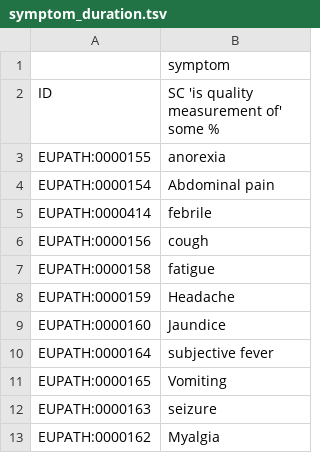
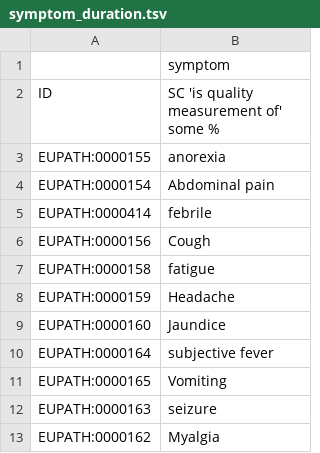
Before and after one commit to VEuPathDB-ontology/VEuPathDB-ontology, a TSV file: src/ontology/templates/symptom_duration.tsv, drawn as a sheet.

Commit message:
add imports
also fixes axiom for Cough

```diff
--- a/src/ontology/templates/symptom_duration.tsv
+++ b/src/ontology/templates/symptom_duration.tsv
@@ -5,3 +5,3 @@ EUPATH:0000154	Abdominal pain
 EUPATH:0000414	febrile
-EUPATH:0000156	cough
+EUPATH:0000156	Cough
 EUPATH:0000158	fatigue
```
Also changed, not shown: 11 other files.
